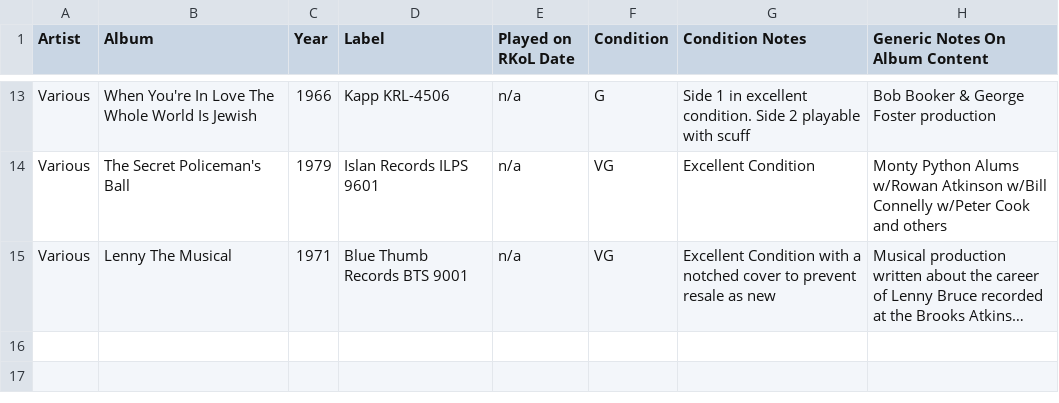
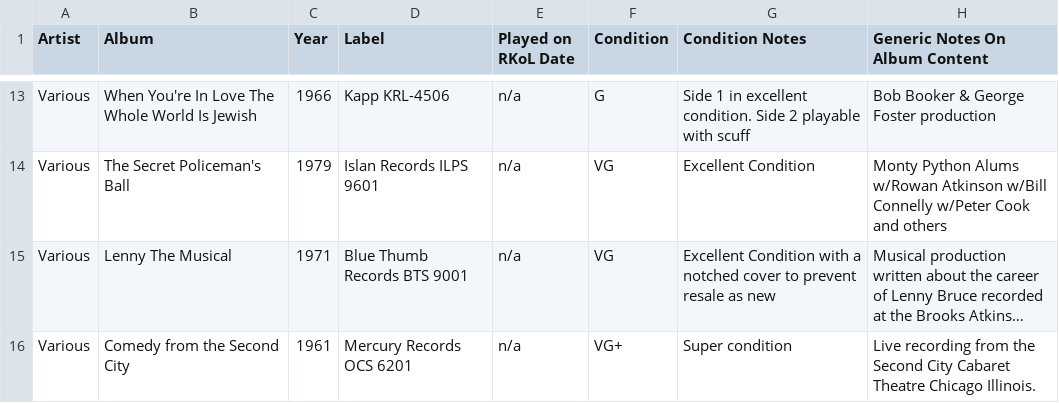
Before and after one commit to seanbruno/vinyl_inventory, a CSV file: various_artists_comedy.csv, drawn as a sheet; only a part is shown, gaps mark what is left out; long unchanged cells end in …; the diff names each change by its address in the sheet, - before the commit and + after, or states it on an @@ line.

```diff
--- a/various_artists_comedy.csv
+++ b/various_artists_comedy.csv
+row 16: Various | Comedy from the Second City | 1961 | Mercury Records OCS 6201 | n/a | VG+ | Super condition | Live recording from the Second City Cabaret Theatre Chicago Illinois.
```
Also changed, not shown: comedy_and_standup.csv.
